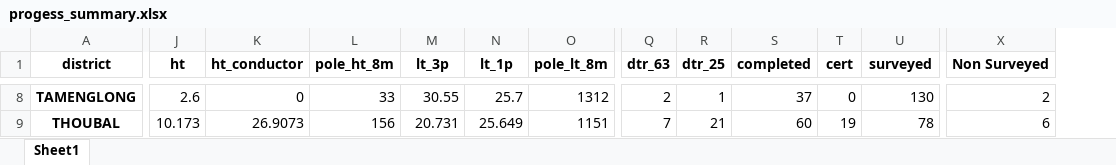
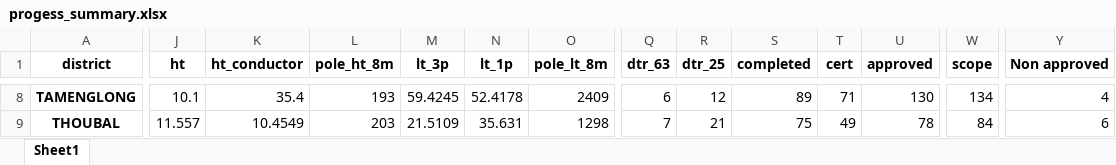
Before and after one commit to ronscoder/pmu, an Excel workbook: outputs/progess_summary.xlsx, sheet Sheet1, drawn as a sheet; only a part is shown, gaps mark what is left out; values as stored, in another font and other column widths than the file's, no borders; addresses are those after the commit; the diff covers the shown part only; the diff names each change by its address in the sheet, - before the commit and + after, or states it on an @@ line.

```diff
--- a/outputs/progess_summary.xlsx (sheet Sheet1)
+++ b/outputs/progess_summary.xlsx (sheet Sheet1)
+column W (scope), rows 8-9: 134 | 84
-U1: surveyed
+U1: approved
-Y1: Non Surveyed
+Y1: Non approved
-J8 (ht): 2.6
+J8 (ht): 10.1
-K8 (ht_conductor): 0
+K8 (ht_conductor): 35.4
-L8 (pole_ht_8m): 33
+L8 (pole_ht_8m): 193
-M8 (lt_3p): 30.55
+M8 (lt_3p): 59.4245
-N8 (lt_1p): 25.7
+N8 (lt_1p): 52.4178
-O8 (pole_lt_8m): 1312
+O8 (pole_lt_8m): 2409
-Q8 (dtr_63): 2
+Q8 (dtr_63): 6
-R8 (dtr_25): 1
+R8 (dtr_25): 12
-S8 (completed): 37
+S8 (completed): 89
-T8 (cert): 0
+T8 (cert): 71
-Y8 (Non approved): 2
+Y8 (Non approved): 4
-J9 (ht): 10.173
+J9 (ht): 11.557
-K9 (ht_conductor): 26.9073
+K9 (ht_conductor): 10.4549
-L9 (pole_ht_8m): 156
+L9 (pole_ht_8m): 203
-M9 (lt_3p): 20.731
+M9 (lt_3p): 21.5109
-N9 (lt_1p): 25.649
+N9 (lt_1p): 35.631
-O9 (pole_lt_8m): 1151
+O9 (pole_lt_8m): 1298
-S9 (completed): 60
+S9 (completed): 75
-T9 (cert): 19
+T9 (cert): 49
```
Also changed, not shown: 128 edited cells elsewhere in this sheet, files/template_consumer_details.xlsx, outputs/filtered_sites.xlsx, 42 other files.
